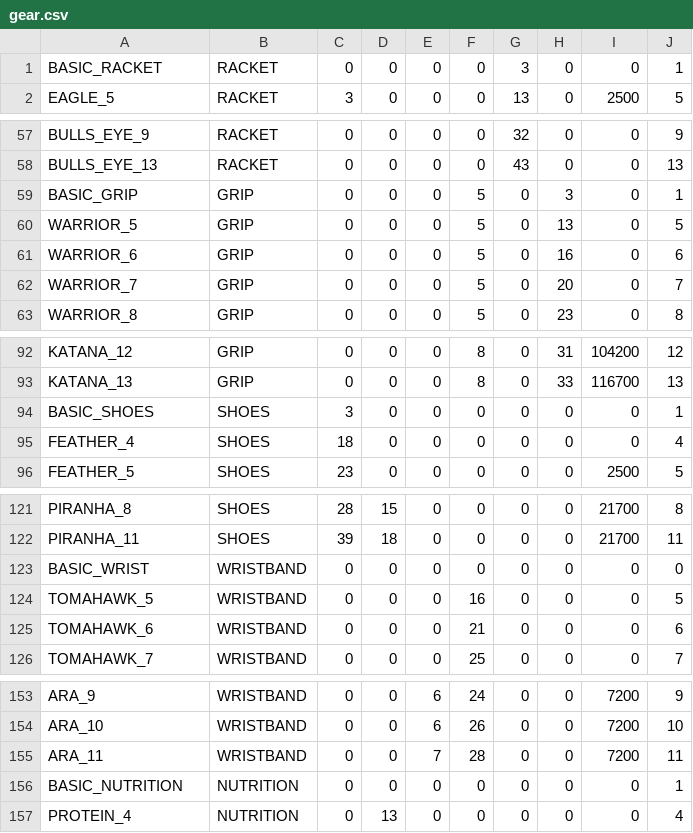
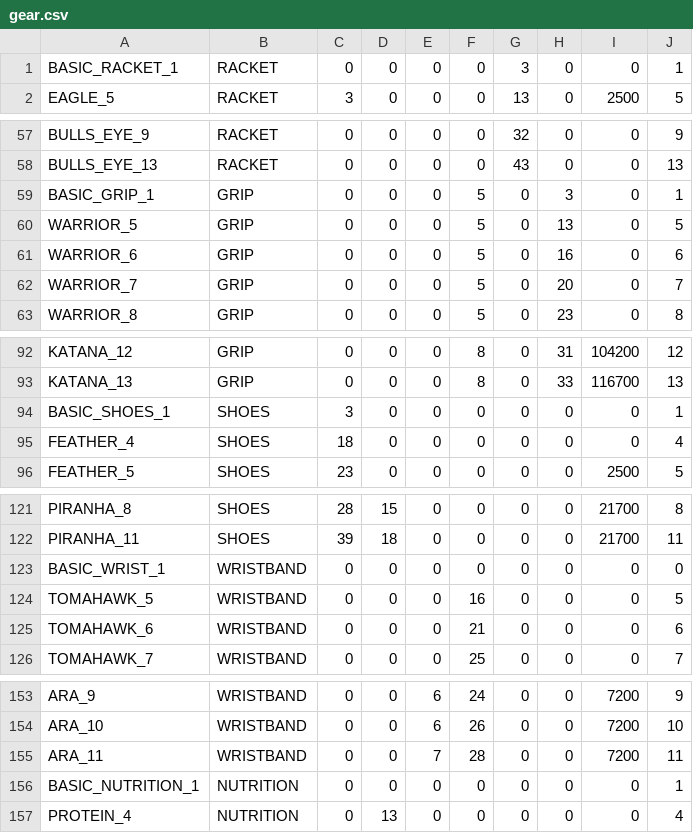
Before and after one commit to StephaneWeber/TennisApp, a CSV file: src/main/resources/data/gear.csv, drawn as a sheet; only a part is shown, gaps mark what is left out; the diff covers the shown part only.

```diff
--- a/src/main/resources/data/gear.csv
+++ b/src/main/resources/data/gear.csv
@@ -1,2 +1,2 @@
-BASIC_RACKET,RACKET,0,0,0,0,3,0,0,1
+BASIC_RACKET_1,RACKET,0,0,0,0,3,0,0,1
 EAGLE_5,RACKET,3,0,0,0,13,0,2500,5
@@ -58,3 +58,3 @@ BULLS_EYE_9,RACKET,0,0,0,0,32,0,0,9
 BULLS_EYE_13,RACKET,0,0,0,0,43,0,0,13
-BASIC_GRIP,GRIP,0,0,0,5,0,3,0,1
+BASIC_GRIP_1,GRIP,0,0,0,5,0,3,0,1
 WARRIOR_5,GRIP,0,0,0,5,0,13,0,5
@@ -93,3 +93,3 @@ KATANA_12,GRIP,0,0,0,8,0,31,104200,12
 KATANA_13,GRIP,0,0,0,8,0,33,116700,13
-BASIC_SHOES,SHOES,3,0,0,0,0,0,0,1
+BASIC_SHOES_1,SHOES,3,0,0,0,0,0,0,1
 FEATHER_4,SHOES,18,0,0,0,0,0,0,4
@@ -122,3 +122,3 @@ PIRANHA_8,SHOES,28,15,0,0,0,0,21700,8
 PIRANHA_11,SHOES,39,18,0,0,0,0,21700,11
-BASIC_WRIST,WRISTBAND,0,0,0,0,0,0,0,0
+BASIC_WRIST_1,WRISTBAND,0,0,0,0,0,0,0,0
 TOMAHAWK_5,WRISTBAND,0,0,0,16,0,0,0,5
@@ -155,3 +155,3 @@ ARA_10,WRISTBAND,0,0,6,26,0,0,7200,10
 ARA_11,WRISTBAND,0,0,7,28,0,0,7200,11
-BASIC_NUTRITION,NUTRITION,0,0,0,0,0,0,0,1
+BASIC_NUTRITION_1,NUTRITION,0,0,0,0,0,0,0,1
 PROTEIN_4,NUTRITION,0,13,0,0,0,0,0,4
```
Also changed, not shown: 1 edited cell elsewhere in this file, src/main/resources/data/owned_gear.csv, 5 other files.
